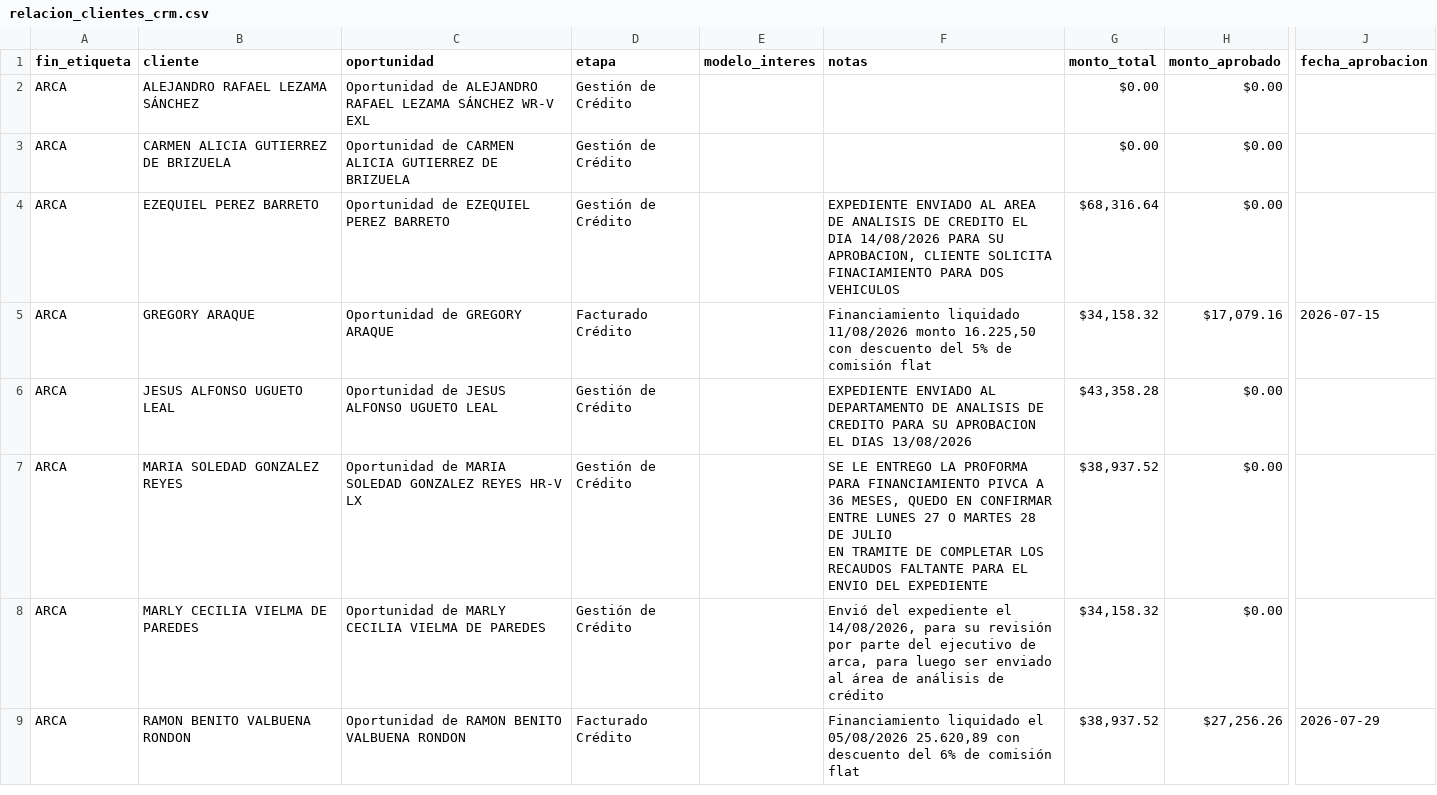
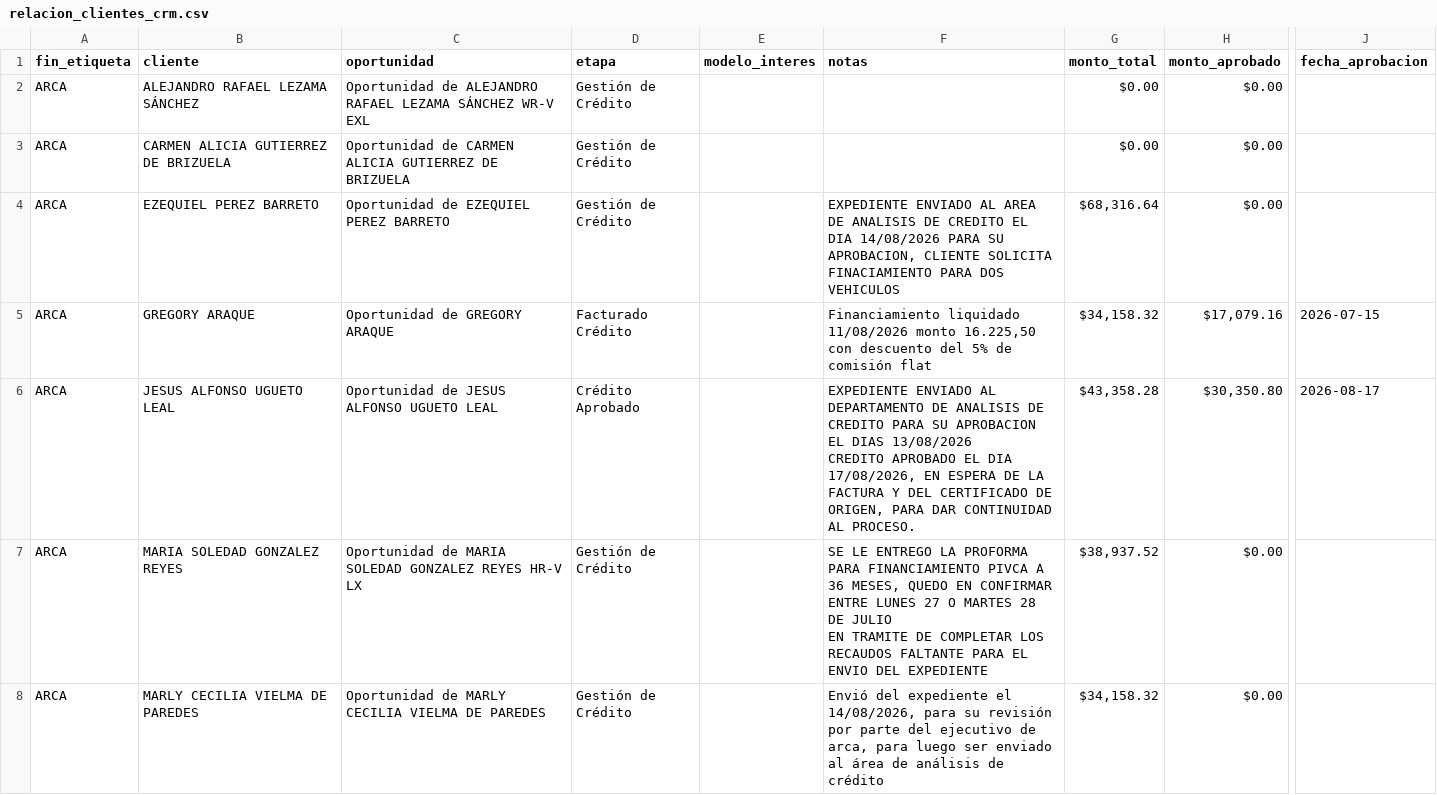
Before and after one commit to latinbienti-sys/gestionhonda, a CSV file: crm_consulta/relacion_clientes_crm.csv, drawn as a sheet; only a part is shown, gaps mark what is left out; the shorter side is filled out with more unchanged rows; ↵ is a line break in a cell; the diff names each change by its address in the sheet, - before the commit and + after, or states it on an @@ line.

```diff
--- a/crm_consulta/relacion_clientes_crm.csv
+++ b/crm_consulta/relacion_clientes_crm.csv
-D6 (etapa): Gestión de Crédito
+D6 (etapa): Crédito Aprobado
-F6 (notas): …DIAS 13/08/2026
+F6 (notas): …DIAS 13/08/2026 ↵ CREDITO APROBADO EL DIA 17/08/2026, EN ESPERA DE LA FACTURA Y DEL CERTIFICADO DE ORIGEN, PARA DAR CONTINUIDAD AL PROCESO.
-H6 (monto_aprobado): $0.00
+H6 (monto_aprobado): $30,350.80
-J6 (fecha_aprobacion): (empty)
+J6 (fecha_aprobacion): 2026-08-17
```
Also changed, not shown: 3 other files.
